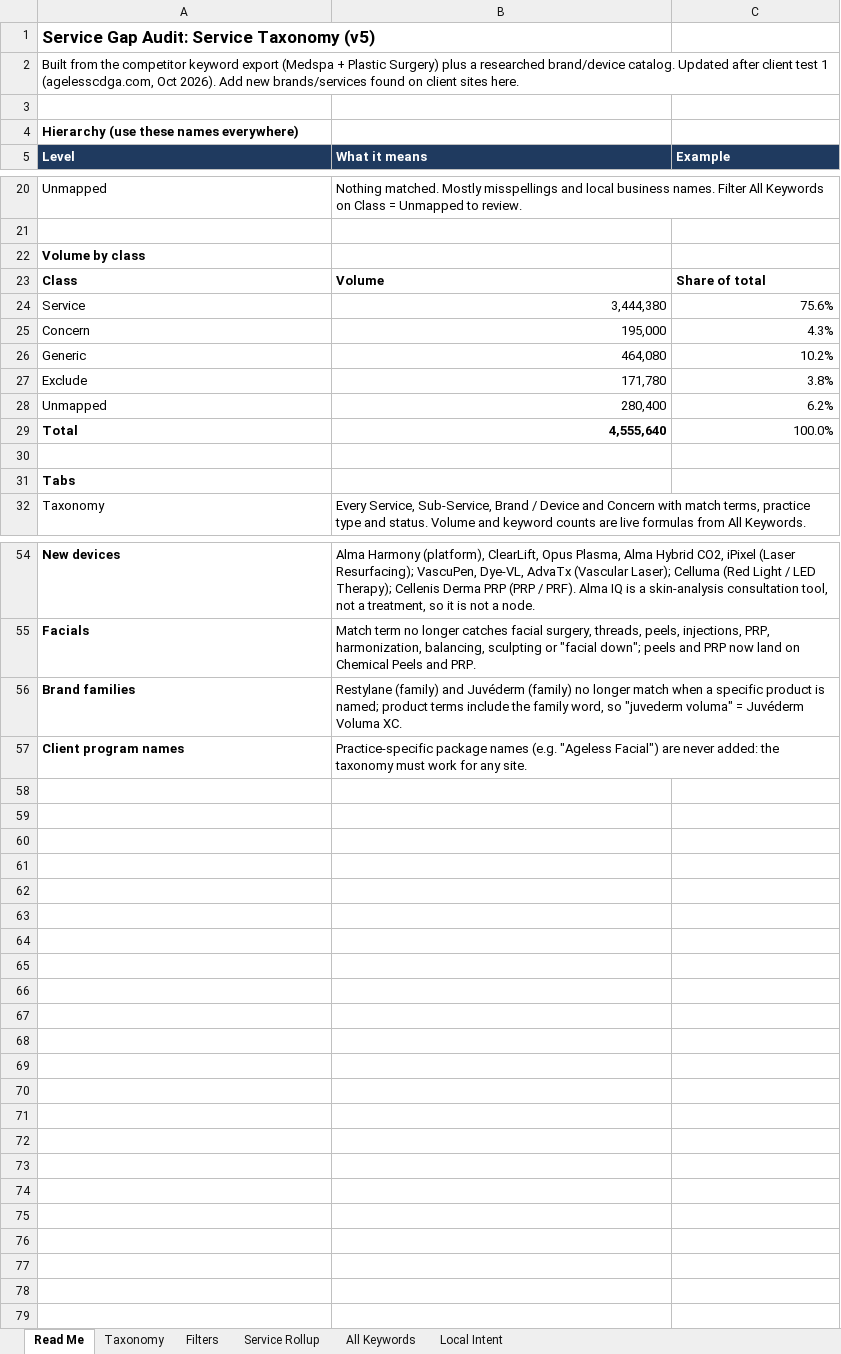
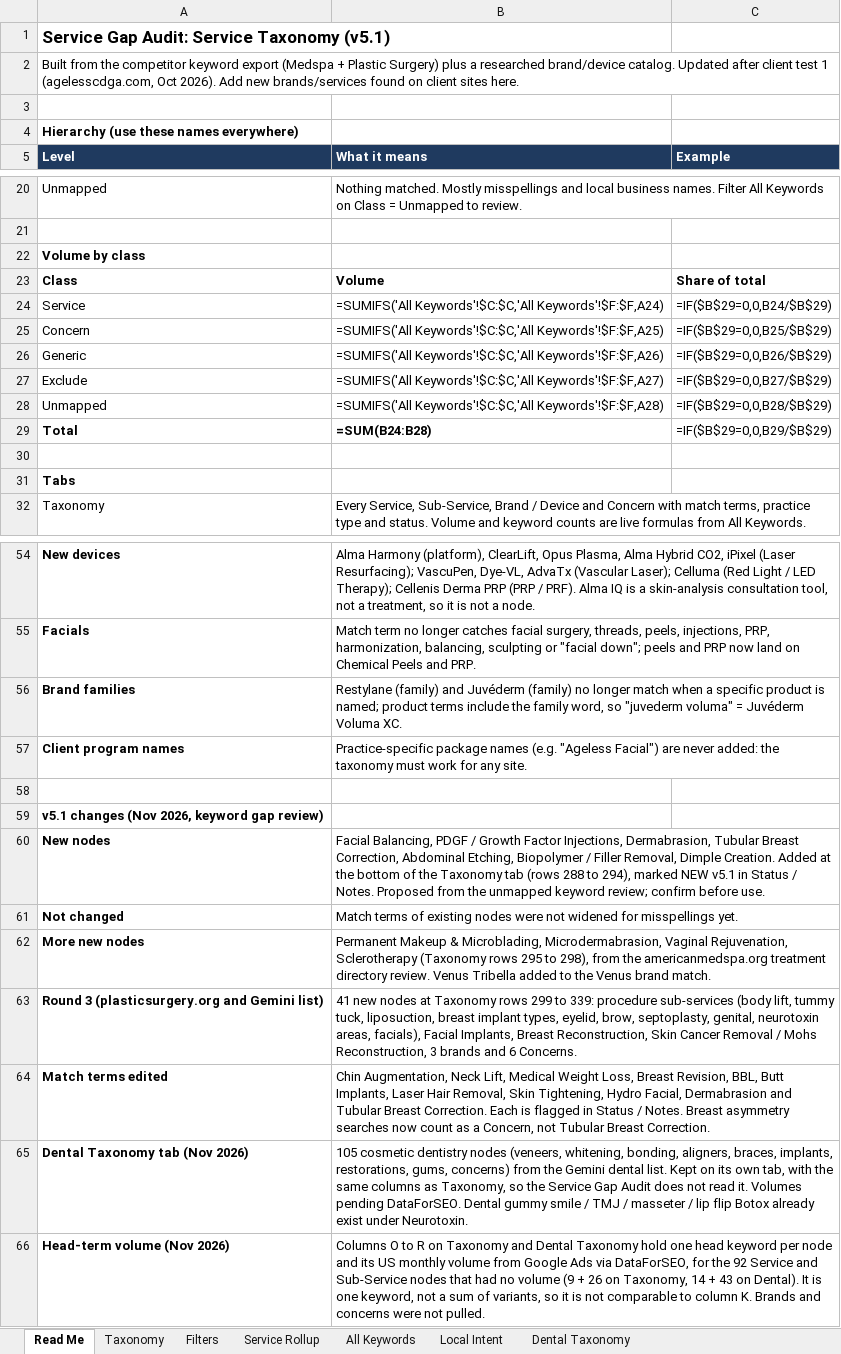
Before and after one commit to amandatjordan/mavan-skills, an Excel workbook: plugins/mavan-seo/skills/service-gap-audit/references/service-taxonomy.xlsx, sheet Read Me, drawn as a sheet; only a part is shown, gaps mark what is left out; values as stored, in another font and other column widths than the file's, no borders; formulas without a stored value are shown as written; removed rows and columns are numbered as before the commit, all else as after; the diff names each change by its address in the sheet, - before the commit and + after, or states it on an @@ line.

```diff
--- a/plugins/mavan-seo/skills/service-gap-audit/references/service-taxonomy.xlsx (sheet Read Me)
+++ b/plugins/mavan-seo/skills/service-gap-audit/references/service-taxonomy.xlsx (sheet Read Me)
+sheet tab: Dental Taxonomy
-A1 (Level): Service Gap Audit: Service Taxonomy (v5)
+A1 (Level): Service Gap Audit: Service Taxonomy (v5.1)
-row 24: Service | 3,444,380 | 75.6%
-row 25: Concern | 195,000 | 4.3%
-row 26: Generic | 464,080 | 10.2%
-row 27: Exclude | 171,780 | 3.8%
-row 28: Unmapped | 280,400 | 6.2%
-row 29: Total | 4,555,640 | 100.0%
+row 24: Service | =SUMIFS('All Keywords'!$C:$C,'All Keywords'!$F:$F,A24) | =IF($B$29=0,0,B24/$B$29)
+row 25: Concern | =SUMIFS('All Keywords'!$C:$C,'All Keywords'!$F:$F,A25) | =IF($B$29=0,0,B25/$B$29)
+row 26: Generic | =SUMIFS('All Keywords'!$C:$C,'All Keywords'!$F:$F,A26) | =IF($B$29=0,0,B26/$B$29)
+row 27: Exclude | =SUMIFS('All Keywords'!$C:$C,'All Keywords'!$F:$F,A27) | =IF($B$29=0,0,B27/$B$29)
+row 28: Unmapped | =SUMIFS('All Keywords'!$C:$C,'All Keywords'!$F:$F,A28) | =IF($B$29=0,0,B28/$B$29)
+row 29: Total | =SUM(B24:B28) | =IF($B$29=0,0,B29/$B$29)
+row 58: (empty)
+row 59: v5.1 changes (Nov 2026, keyword gap review)
+row 60: New nodes | Facial Balancing, PDGF / Growth Factor Injections, Dermabrasion, Tubular Breast Correction, Abdominal Etching, Biopolymer / Filler Removal, Dimple Creation. Added at the bottom of the Taxonomy tab (rows 288 to 294), marked NEW v5.1 in Status / Notes. Proposed from the unmapped keyword review; confirm before use.
+row 61: Not changed | Match terms of existing nodes were not widened for misspellings yet.
+row 62: More new nodes | Permanent Makeup & Microblading, Microdermabrasion, Vaginal Rejuvenation, Sclerotherapy (Taxonomy rows 295 to 298), from the americanmedspa.org treatment directory review. Venus Tribella added to the Venus brand match.
+row 63: Round 3 (plasticsurgery.org and Gemini list) | 41 new nodes at Taxonomy rows 299 to 339: procedure sub-services (body lift, tummy tuck, liposuction, breast implant types, eyelid, brow, septoplasty, genital, neurotoxin areas, facials), Facial Implants, Breast Reconstruction, Skin Cancer Removal / Mohs Reconstruction, 3 brands and 6 Concerns.
+row 64: Match terms edited | Chin Augmentation, Neck Lift, Medical Weight Loss, Breast Revision, BBL, Butt Implants, Laser Hair Removal, Skin Tightening, Hydro Facial, Dermabrasion and Tubular Breast Correction. Each is flagged in Status / Notes. Breast asymmetry searches now count as a Concern, not Tubular Breast Correction.
+row 65: Dental Taxonomy tab (Nov 2026) | 105 cosmetic dentistry nodes (veneers, whitening, bonding, aligners, braces, implants, restorations, gums, concerns) from the Gemini dental list. Kept on its own tab, with the same columns as Taxonomy, so the Service Gap Audit does not read it. Volumes pending DataForSEO. Dental gummy smile / TMJ / masseter / lip flip Botox already exist under Neurotoxin.
+row 66: Head-term volume (Nov 2026) | Columns O to R on Taxonomy and Dental Taxonomy hold one head keyword per node and its US monthly volume from Google Ads via DataForSEO, for the 92 Service and Sub-Service nodes that had no volume (9 + 26 on Taxonomy, 14 + 43 on Dental). It is one keyword, not a sum of variants, so it is not comparable to column K. Brands and concerns were not pulled.
```
Also changed, not shown: sheet Taxonomy, sheet Service Rollup, sheet All Keywords, charts or pictures, 2 other files.
